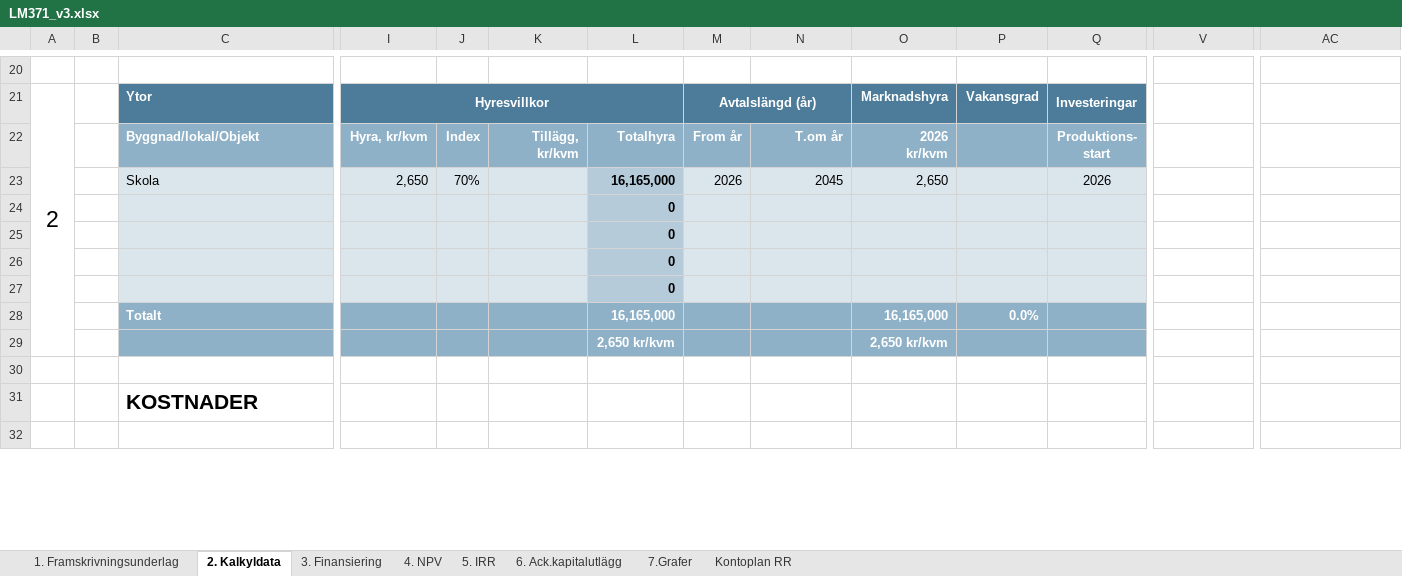
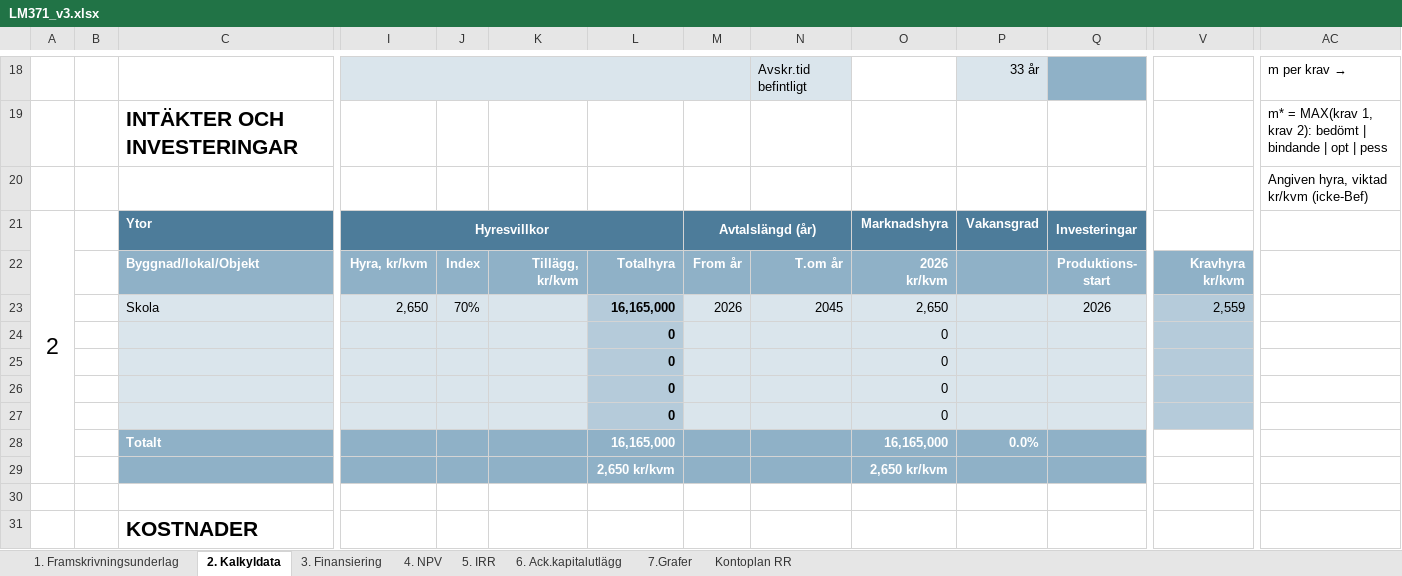
Before and after one commit to jockemedw/investeringskalkyl, an Excel workbook: build/lm371/LM371_v3.xlsx, sheet 2. Kalkyldata, drawn as a sheet; only a part is shown, gaps mark what is left out; the shorter side is filled out with more unchanged rows; values as stored, in another font and other column widths than the file's, no borders; conditional formats not drawn; 1 other sheet too large or unreadable and not compared; addresses are those after the commit; rows hold the shown columns only; the diff covers the shown part only; the diff names each change by its address in the sheet, - before the commit and + after, or states it on an @@ line.

```diff
--- a/build/lm371/LM371_v3.xlsx (sheet 2. Kalkyldata)
+++ b/build/lm371/LM371_v3.xlsx (sheet 2. Kalkyldata)
-I18:N18 fill: none
+I18:N18 fill: #DAE5EC
+I18:M18 merged
-row 18: (empty)
+row 18:  |  |  |  |  |  |  |  | Avskr.tid befintligt |  | 33 år |  |  | m per krav →
-P18 fill: none
+P18 fill: #DAE5EC
-Q18 fill: none
+Q18 fill: #8FB1C7
+row 19:  |  | INTÄKTER OCH INVESTERINGAR |  |  |  |  |  |  |  |  |  |  | m* = MAX(krav 1, krav 2): bedömt | bindande | opt | pess
+row 20:  |  |  |  |  |  |  |  |  |  |  |  |  | Angiven hyra, viktad kr/kvm (icke-Bef)
-V22: (empty)
+V22: Kravhyra kr/kvm
-V22 fill: none
+V22 fill: #8FB1C7
-V23: (empty)
+V23: 2,559
-V23:V27 fill: none
+V23:V27 fill: #B5CBDA
-O24:O27: (empty)
+O24:O27: 0
```
Also changed, not shown: 1 added row, 3 removed rows, 26 edited cells and merged cells elsewhere in this sheet, sheet 1. Framskrivningsunderlag, sheet 5. IRR, formulas that keep their value, 4 other files.
